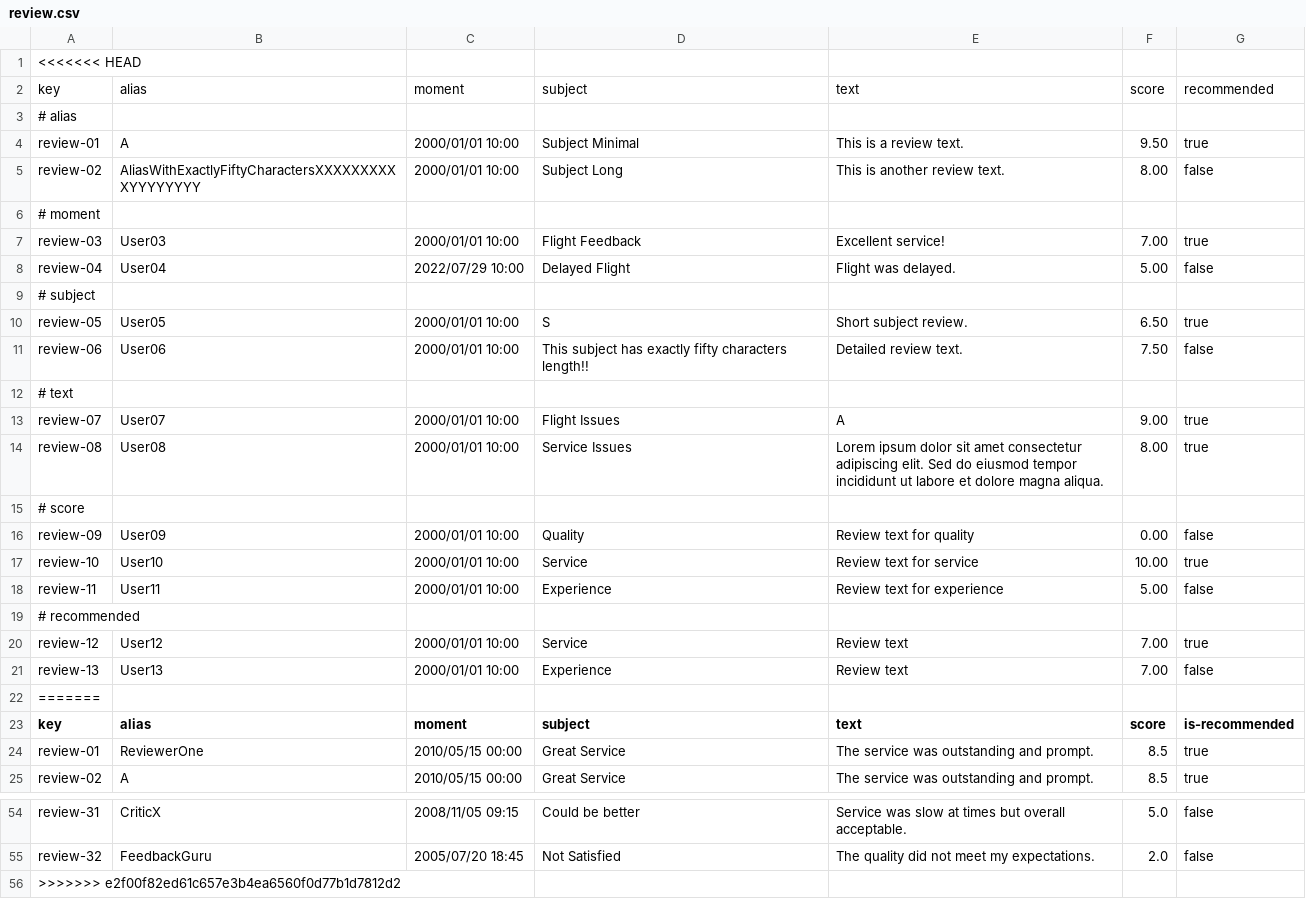
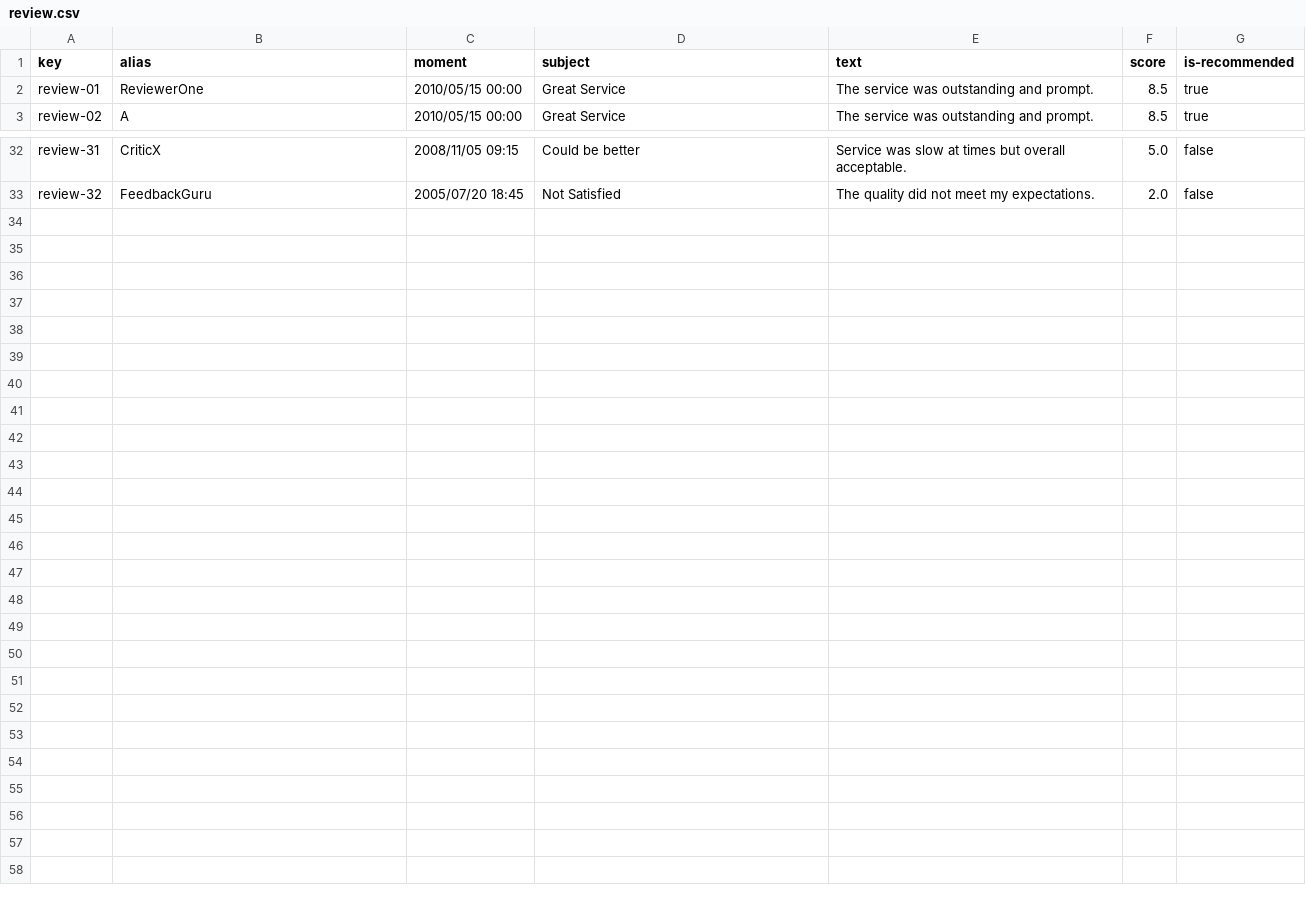
Before and after one commit to DP2-2024-2025-C1-009/Acme-ANS-D05, a CSV file: src/main/resources/WEB-INF/data/sample/review.csv, drawn as a sheet; only a part is shown, gaps mark what is left out; the diff names each change by its address in the sheet, - before the commit and + after, or states it on an @@ line.

```diff
--- a/src/main/resources/WEB-INF/data/sample/review.csv
+++ b/src/main/resources/WEB-INF/data/sample/review.csv
-row 1: <<<<<<< HEAD
-row 2: key | alias | moment | subject | text | score | recommended
-row 3: # alias
-row 4: review-01 | A | 2000/01/01 10:00 | Subject Minimal | This is a review text. | 9.50 | true
-row 5: review-02 | AliasWithExactlyFiftyCharactersXXXXXXXXXXYYYYYYYY | 2000/01/01 10:00 | Subject Long | This is another review text. | 8.00 | false
-row 6: # moment
-row 7: review-03 | User03 | 2000/01/01 10:00 | Flight Feedback | Excellent service! | 7.00 | true
-row 8: review-04 | User04 | 2022/07/29 10:00 | Delayed Flight | Flight was delayed. | 5.00 | false
-row 9: # subject
-row 10: review-05 | User05 | 2000/01/01 10:00 | S | Short subject review. | 6.50 | true
-row 11: review-06 | User06 | 2000/01/01 10:00 | This subject has exactly fifty characters length!! | Detailed review text. | 7.50 | false
-row 12: # text
-row 13: review-07 | User07 | 2000/01/01 10:00 | Flight Issues | A | 9.00 | true
-row 14: review-08 | User08 | 2000/01/01 10:00 | Service Issues | Lorem ipsum dolor sit amet consectetur adipiscing elit. Sed do eiusmod tempor incididunt ut labore et dolore magna aliqua. | 8.00 | true
-row 15: # score
-row 16: review-09 | User09 | 2000/01/01 10:00 | Quality | Review text for quality | 0.00 | false
-row 17: review-10 | User10 | 2000/01/01 10:00 | Service | Review text for service | 10.00 | true
-row 18: review-11 | User11 | 2000/01/01 10:00 | Experience | Review text for experience | 5.00 | false
-row 19: # recommended
-row 20: review-12 | User12 | 2000/01/01 10:00 | Service | Review text | 7.00 | true
-row 21: review-13 | User13 | 2000/01/01 10:00 | Experience | Review text | 7.00 | false
-row 22: =======
-row 56: >>>>>>> e2f00f82ed61c657e3b4ea6560f0d77b1d7812d2
```
Also changed, not shown: src/main/resources/WEB-INF/data/sample/service.csv, src/main/resources/WEB-INF/data/sample/user-account.csv, 17 other files.
